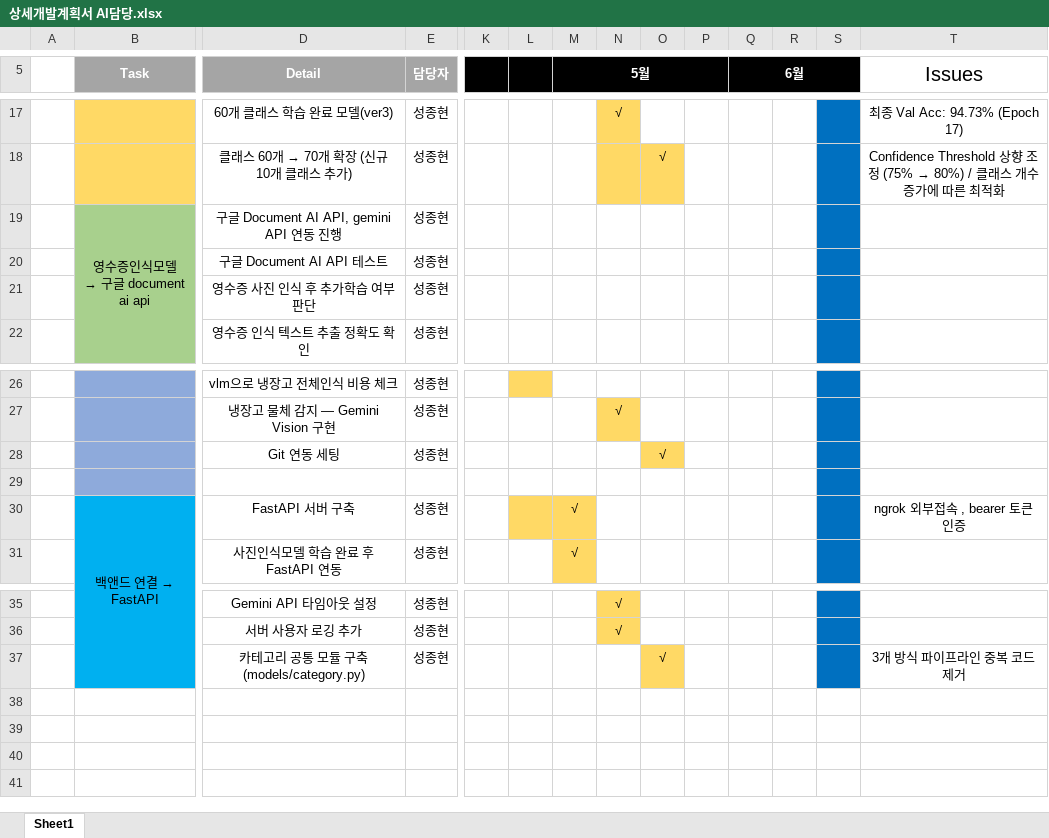
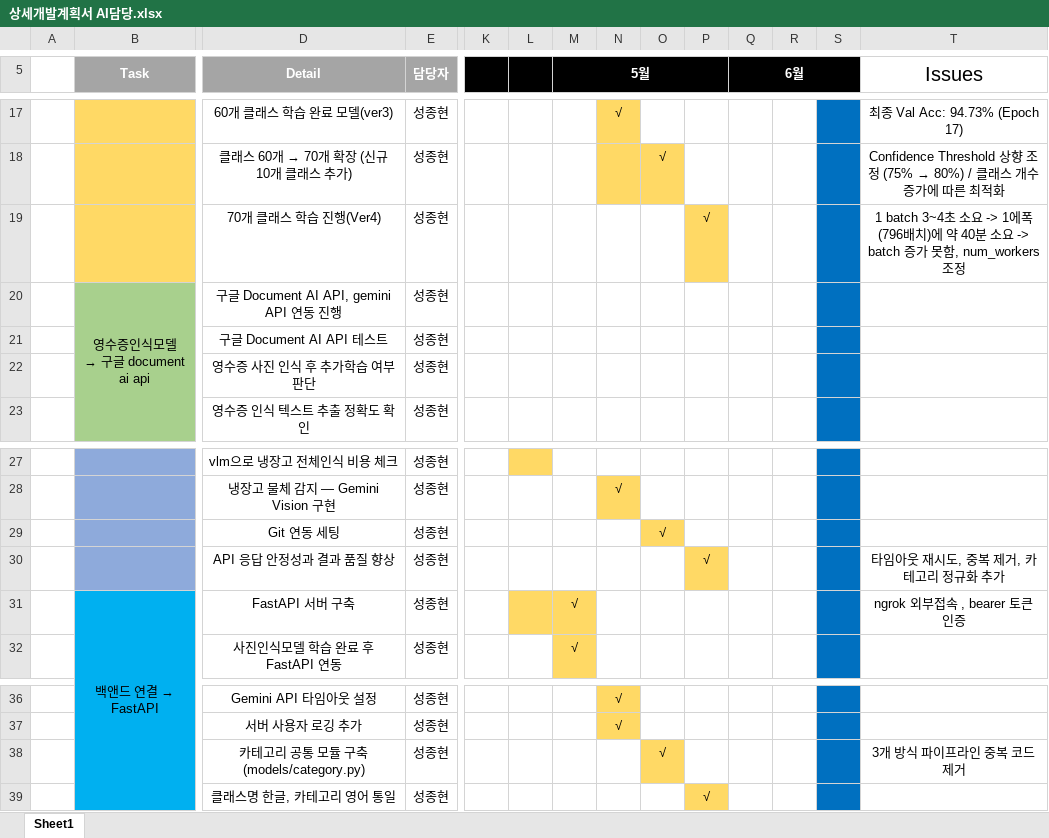
Before and after one commit to fresh-kitchen-team/fresh-kitchen-ai-server, an Excel workbook: docs/상세개발계획서 AI담당.xlsx, sheet Sheet1, drawn as a sheet; only a part is shown, gaps mark what is left out; values as stored, in another font and other column widths than the file's, no borders; addresses are those after the commit; rows hold the shown columns only; the diff names each change by its address in the sheet, - before the commit and + after, or states it on an @@ line.

```diff
--- a/docs/상세개발계획서 AI담당.xlsx (sheet Sheet1)
+++ b/docs/상세개발계획서 AI담당.xlsx (sheet Sheet1)
+row 19:  |  | 70개 클래스 학습 진행(Ver4) | 성종현 |  |  |  |  |  | √ |  |  |  | 1 batch 3~4초 소요 -> 1에폭(796배치)에 약 40분 소요 -> batch 증가 못함, num_workers 조정
-row 30: (empty)
+row 30:  |  | API 응답 안정성과 결과 품질 향상 | 성종현 |  |  |  |  |  | √ |  |  |  | 타임아웃 재시도, 중복 제거, 카테고리 정규화 추가
-P30 fill: none
+P30 fill: #FFD965
+row 39:  |  | 클래스명 한글, 카테고리 영어 통일 | 성종현 |  |  |  |  |  | √
```
Also changed, not shown: 2 other files.
